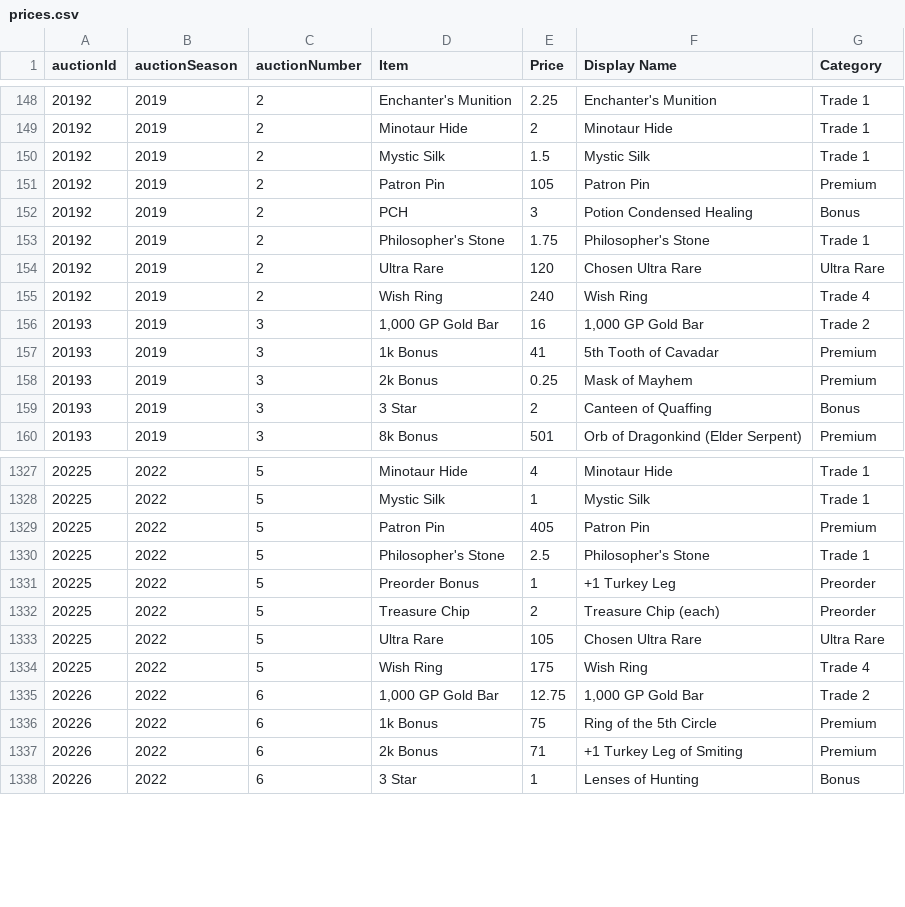
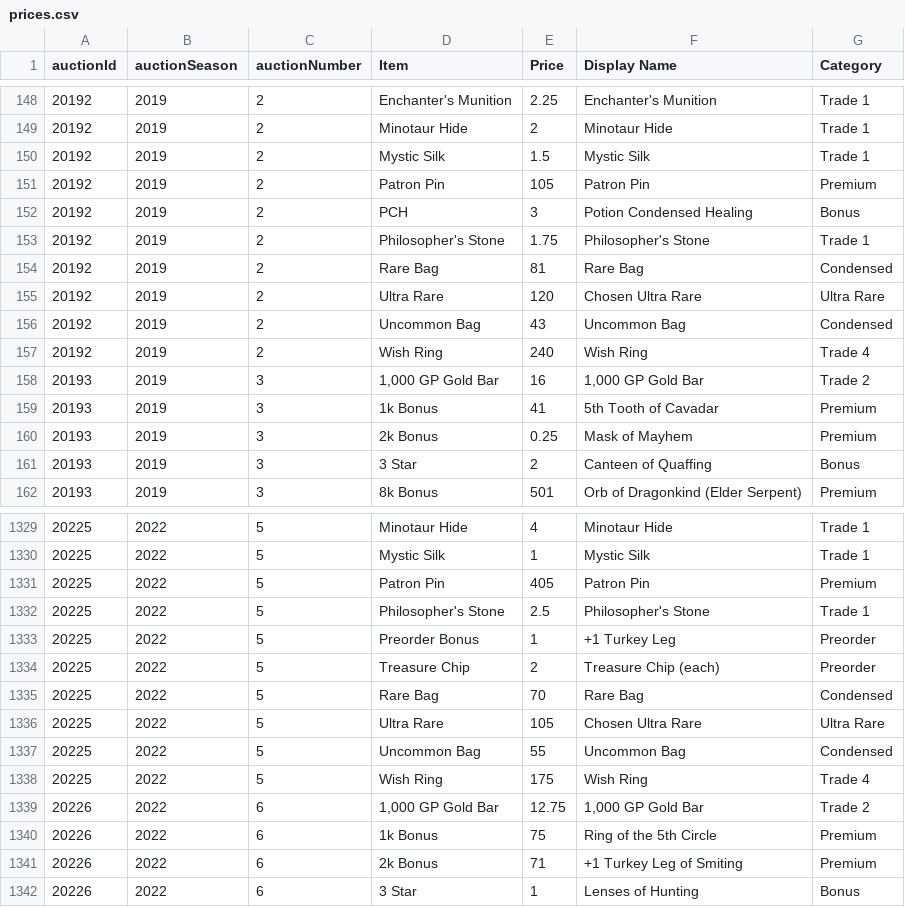
Before and after one commit to mjdomask-jpg/trueDungeonAuctionPrices, a CSV file: public/data/prices.csv, drawn as a sheet; only a part is shown, gaps mark what is left out.

Commit message:
Publish from sheet: 5 data files
  prices.csv: 8552 -> 8556 rows
  onyx.csv: 1188 -> 1188 rows
  contextItems.csv: 820 -> 821 rows
  transmuteRecipes.csv: 2027 -> 2027 rows
  rawPricesData.csv: 20571 -> 20581 rows

Exported by apps-script/publishToSite.gs 2026-09-20.1.

```diff
--- a/public/data/prices.csv
+++ b/public/data/prices.csv
@@ -153,3 +153,5 @@ auctionId,auctionSeason,auctionNumber,Item,Price,Display Name,Category
 20192,2019,2,Philosopher's Stone,1.75,Philosopher's Stone,Trade 1
+20192,2019,2,Rare Bag,81,Rare Bag,Condensed
 20192,2019,2,Ultra Rare,120,Chosen Ultra Rare,Ultra Rare
+20192,2019,2,Uncommon Bag,43,Uncommon Bag,Condensed
 20192,2019,2,Wish Ring,240,Wish Ring,Trade 4
@@ -1332,3 +1334,5 @@ auctionId,auctionSeason,auctionNumber,Item,Price,Display Name,Category
 20225,2022,5,Treasure Chip,2,Treasure Chip (each),Preorder
+20225,2022,5,Rare Bag,70,Rare Bag,Condensed
 20225,2022,5,Ultra Rare,105,Chosen Ultra Rare,Ultra Rare
+20225,2022,5,Uncommon Bag,55,Uncommon Bag,Condensed
 20225,2022,5,Wish Ring,175,Wish Ring,Trade 4
```
Also changed, not shown: public/data/contextItems.csv, 3 other files.
